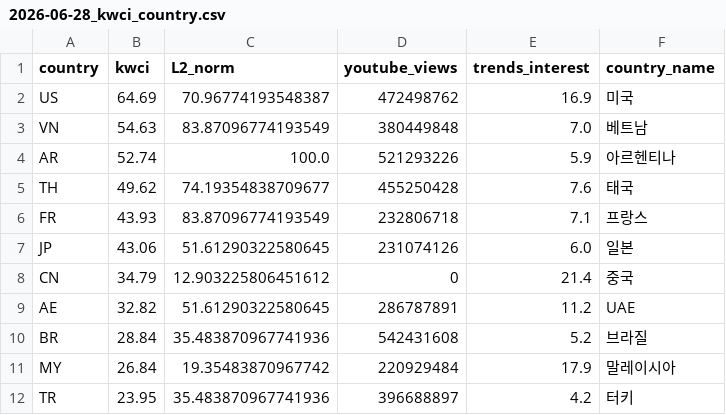
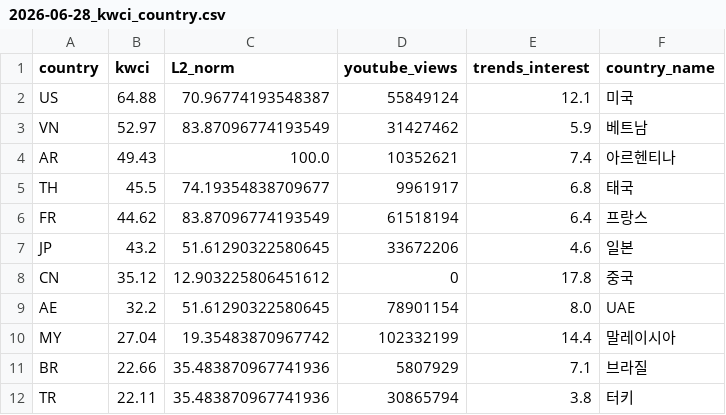
Before and after one commit to jason-j-kim/kwci-dashboard, a CSV file: data/output/2026-06-28_kwci_country.csv, drawn as a sheet; only a part is shown; the diff covers the shown part only.

```diff
--- a/data/output/2026-06-28_kwci_country.csv
+++ b/data/output/2026-06-28_kwci_country.csv
@@ -1,12 +1,12 @@
 country,kwci,L2_norm,youtube_views,trends_interest,country_name
-US,64.69,70.96774193548387,472498762,16.9,미국
-VN,54.63,83.87096774193549,380449848,7.0,베트남
-AR,52.74,100.0,521293226,5.9,아르헨티나
-TH,49.62,74.19354838709677,455250428,7.6,태국
-FR,43.93,83.87096774193549,232806718,7.1,프랑스
-JP,43.06,51.61290322580645,231074126,6.0,일본
-CN,34.79,12.903225806451612,0,21.4,중국
-AE,32.82,51.61290322580645,286787891,11.2,UAE
-BR,28.84,35.483870967741936,542431608,5.2,브라질
-MY,26.84,19.35483870967742,220929484,17.9,말레이시아
-TR,23.95,35.483870967741936,396688897,4.2,터키
+US,64.88,70.96774193548387,55849124,12.1,미국
+VN,52.97,83.87096774193549,31427462,5.9,베트남
+AR,49.43,100.0,10352621,7.4,아르헨티나
+TH,45.5,74.19354838709677,9961917,6.8,태국
+FR,44.62,83.87096774193549,61518194,6.4,프랑스
+JP,43.2,51.61290322580645,33672206,4.6,일본
+CN,35.12,12.903225806451612,0,17.8,중국
+AE,32.2,51.61290322580645,78901154,8.0,UAE
+MY,27.04,19.35483870967742,102332199,14.4,말레이시아
+BR,22.66,35.483870967741936,5807929,7.1,브라질
+TR,22.11,35.483870967741936,30865794,3.8,터키
```
Also changed, not shown: 12 edited cells elsewhere in this file, data/output/2026-06-28_kwci_domain.csv, data/output/2026-06-28_kwci_panel.csv, 8 other files.
